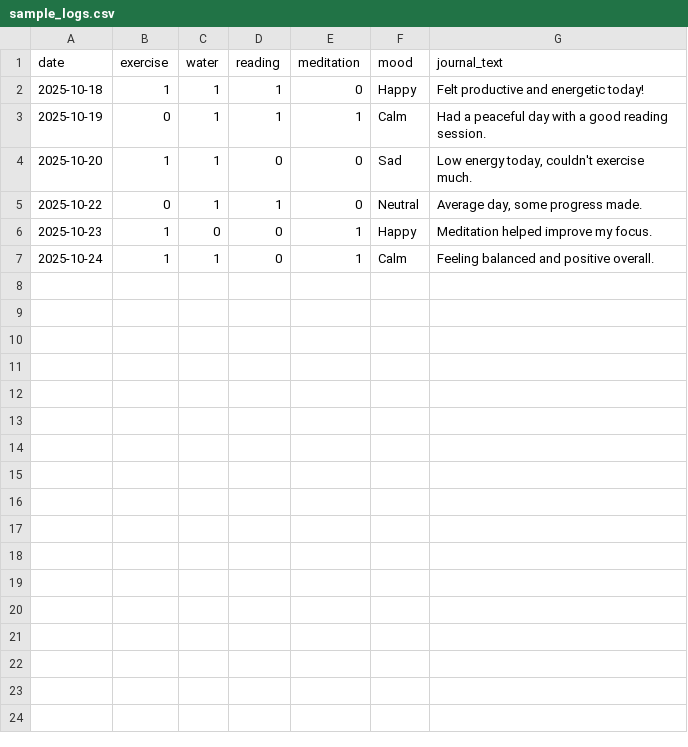
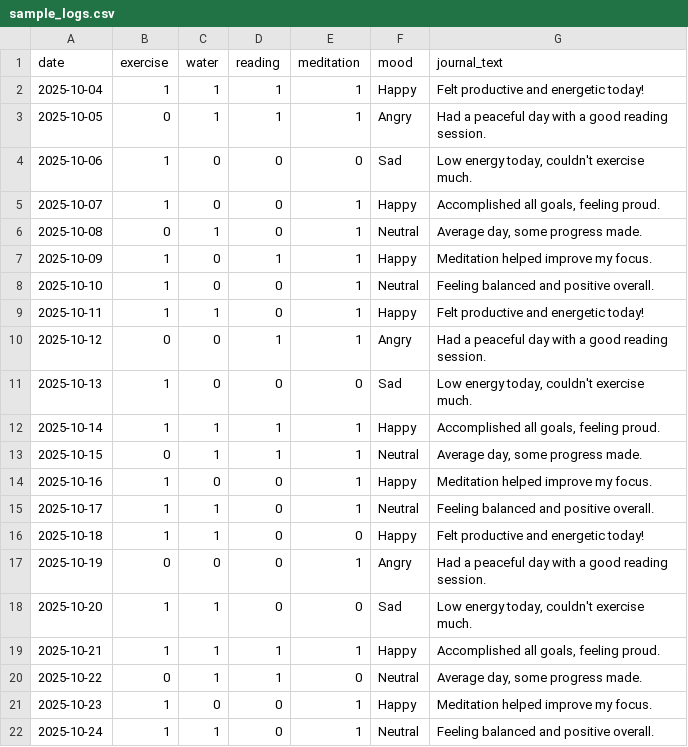
Before and after one commit to Shiv33ndu/mindtrack-frontend, a CSV file: data/sample_logs.csv, drawn as a sheet.

Commit message:
added the pages with features [dashboard, calendar view, streak metrics, progress trends, streak celebration logic, user can copy the link and share with friends, AI Insights on new habit user should try]

```diff
--- a/data/sample_logs.csv
+++ b/data/sample_logs.csv
@@ -1,7 +1,22 @@
 date,exercise,water,reading,meditation,mood,journal_text
-2025-10-18,1,1,1,0,Happy,"Felt productive and energetic today!"
-2025-10-19,0,1,1,1,Calm,"Had a peaceful day with a good reading session."
+2025-10-04,1,1,1,1,Happy,"Felt productive and energetic today!"
+2025-10-05,0,1,1,1,Angry,"Had a peaceful day with a good reading session."
+2025-10-06,1,0,0,0,Sad,"Low energy today, couldn't exercise much."
+2025-10-07,1,0,0,1,Happy,"Accomplished all goals, feeling proud."
+2025-10-08,0,1,0,1,Neutral,"Average day, some progress made."
+2025-10-09,1,0,1,1,Happy,"Meditation helped improve my focus."
+2025-10-10,1,0,0,1,Neutral,"Feeling balanced and positive overall."
+2025-10-11,1,1,0,1,Happy,"Felt productive and energetic today!"
+2025-10-12,0,0,1,1,Angry,"Had a peaceful day with a good reading session."
+2025-10-13,1,0,0,0,Sad,"Low energy today, couldn't exercise much."
+2025-10-14,1,1,1,1,Happy,"Accomplished all goals, feeling proud."
+2025-10-15,0,1,1,1,Neutral,"Average day, some progress made."
+2025-10-16,1,0,0,1,Happy,"Meditation helped improve my focus."
+2025-10-17,1,1,0,1,Neutral,"Feeling balanced and positive overall."
+2025-10-18,1,1,0,0,Happy,"Felt productive and energetic today!"
+2025-10-19,0,0,0,1,Angry,"Had a peaceful day with a good reading session."
 2025-10-20,1,1,0,0,Sad,"Low energy today, couldn't exercise much."
+2025-10-21,1,1,1,1,Happy,"Accomplished all goals, feeling proud."
 2025-10-22,0,1,1,0,Neutral,"Average day, some progress made."
 2025-10-23,1,0,0,1,Happy,"Meditation helped improve my focus."
-2025-10-24,1,1,0,1,Calm,"Feeling balanced and positive overall."
+2025-10-24,1,1,0,1,Neutral,"Feeling balanced and positive overall."
```
Also changed, not shown: 7 other files.
